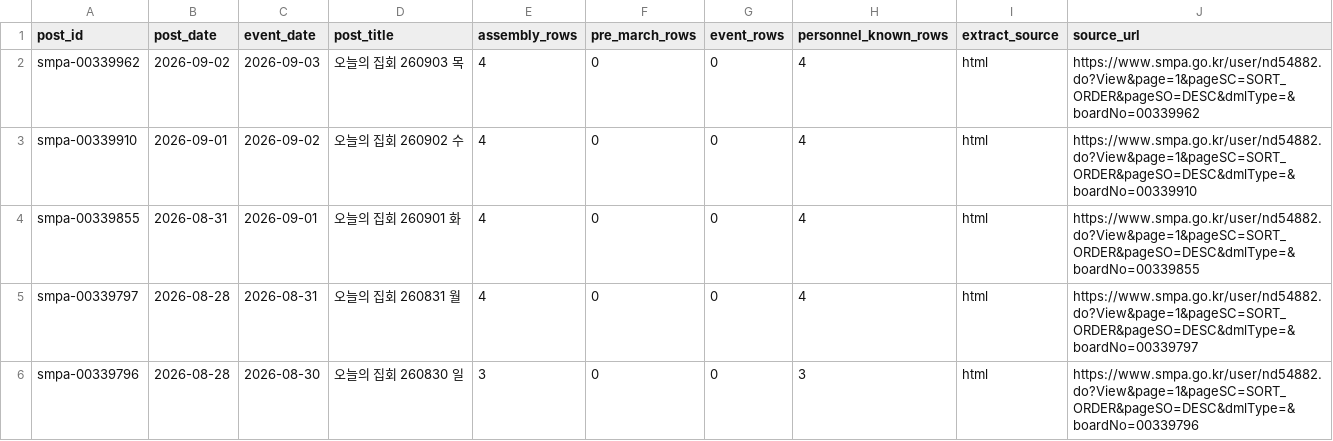
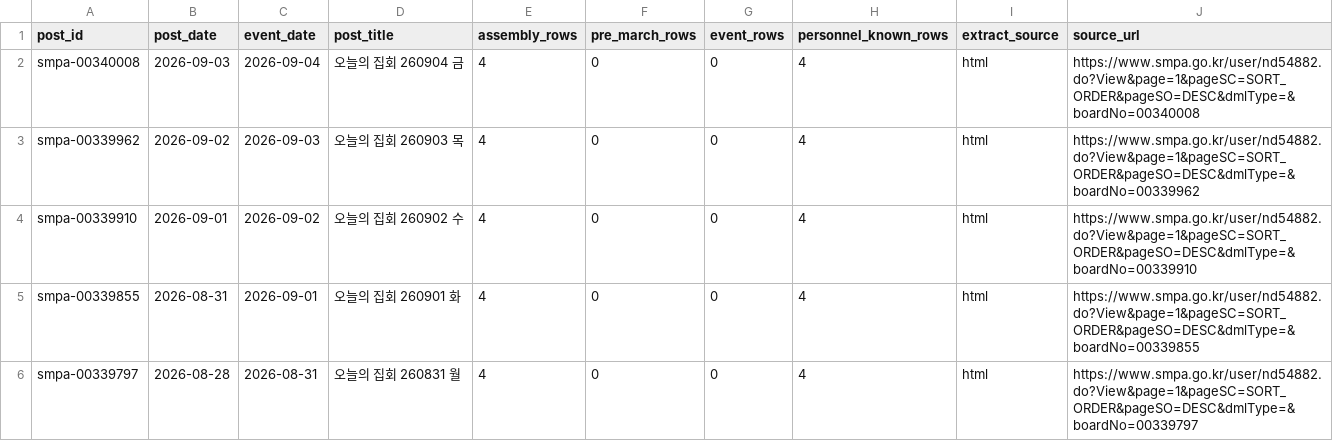
Before and after one commit to davidmh0203/SUBWAY-PREDICT, a CSV file: data/spatic/assem-posts.csv, drawn as a sheet; only a part is shown; the shorter side is filled out with more unchanged rows.

```diff
--- a/data/spatic/assem-posts.csv
+++ b/data/spatic/assem-posts.csv
@@ -1,2 +1,3 @@
 post_id,post_date,event_date,post_title,assembly_rows,pre_march_rows,event_rows,personnel_known_rows,extract_source,source_url
+smpa-00340008,2026-09-03,2026-09-04,오늘의 집회 260904 금,4,0,0,4,html,https://www.smpa.go.kr/user/nd54882.do?View&page=1&pageSC=SORT_ORDER&pageSO=DESC&dmlType=&boardNo=00340008
 smpa-00339962,2026-09-02,2026-09-03,오늘의 집회 260903 목,4,0,0,4,html,https://www.smpa.go.kr/user/nd54882.do?View&page=1&pageSC=SORT_ORDER&pageSO=DESC&dmlType=&boardNo=00339962
```
Also changed, not shown: 2 other files.
